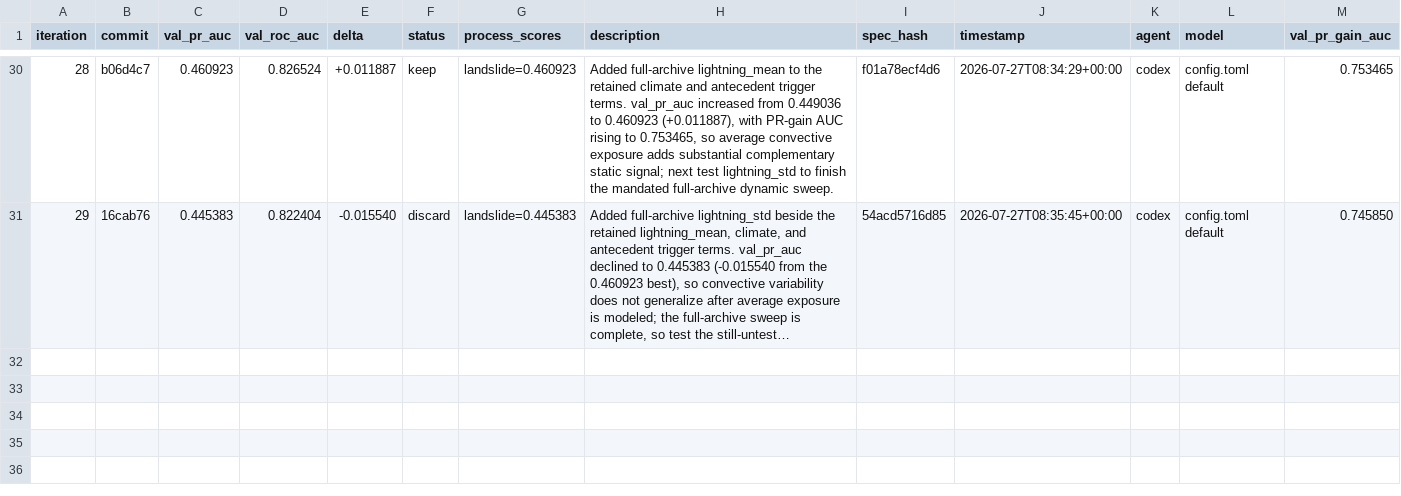
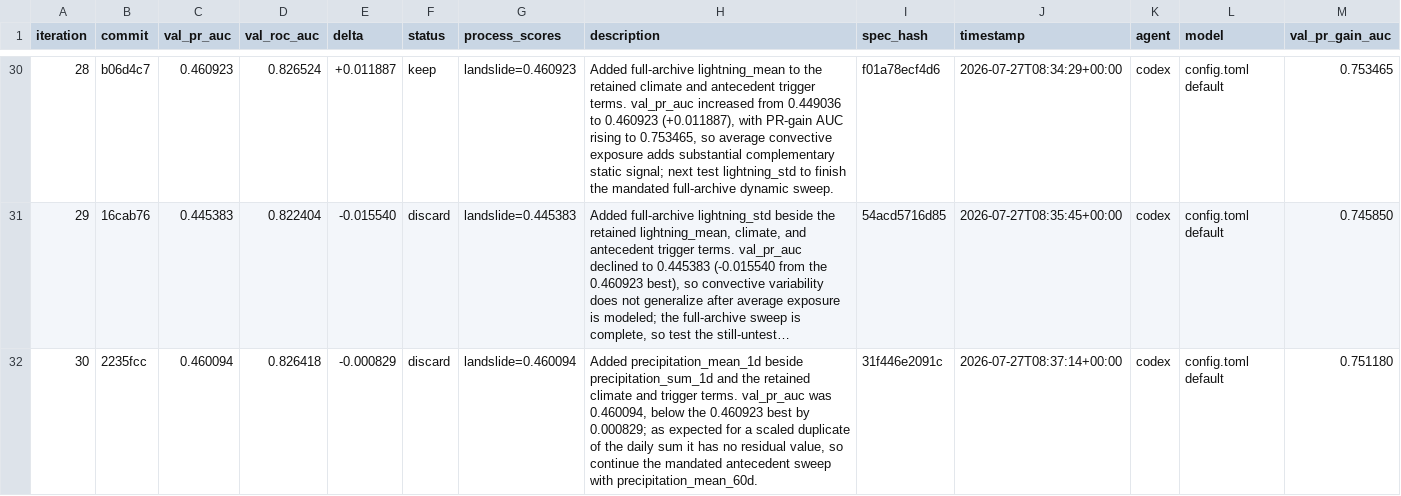
Before and after one commit to alexandredunant/autosearch_lab, a TSV file: artifacts/experiments/experiments.tsv, drawn as a sheet; only a part is shown, gaps mark what is left out; long unchanged cells end in …; the diff names each change by its address in the sheet, - before the commit and + after, or states it on an @@ line.

Commit message:
log experiment 30: val_pr_auc 0.460094 (discard)

```diff
--- a/artifacts/experiments/experiments.tsv
+++ b/artifacts/experiments/experiments.tsv
+row 32: 30 | 2235fcc | 0.460094 | 0.826418 | -0.000829 | discard | landslide=0.460094 | Added precipitation_mean_1d beside precipitation_sum_1d and the retained climate and trigger terms. val_pr_auc was 0.460094, below the 0.460923 best by 0.000829; as expected for a scaled duplicate of the daily sum it has no residual value, so continue the mandated antecedent sweep with precipitation_mean_60d. | 31f446e2091c | 2026-07-27T08:37:14+00:00 | codex | config.toml default | 0.751180
```
